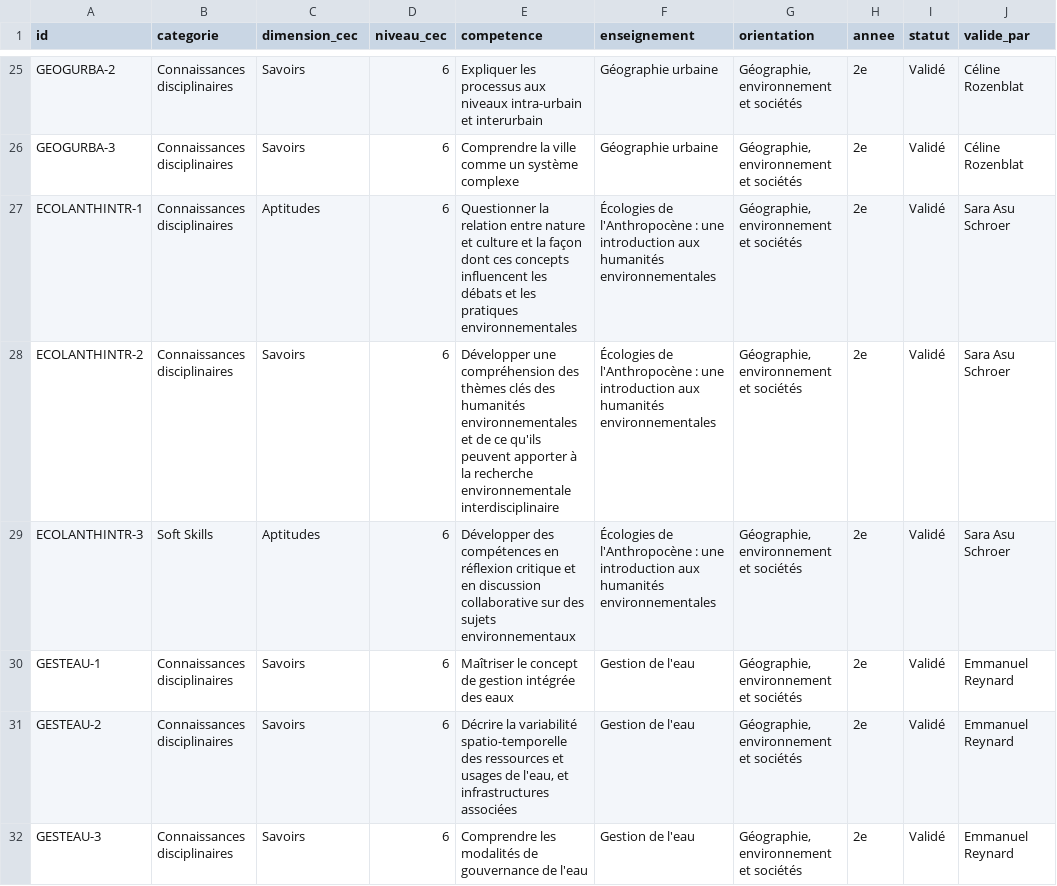
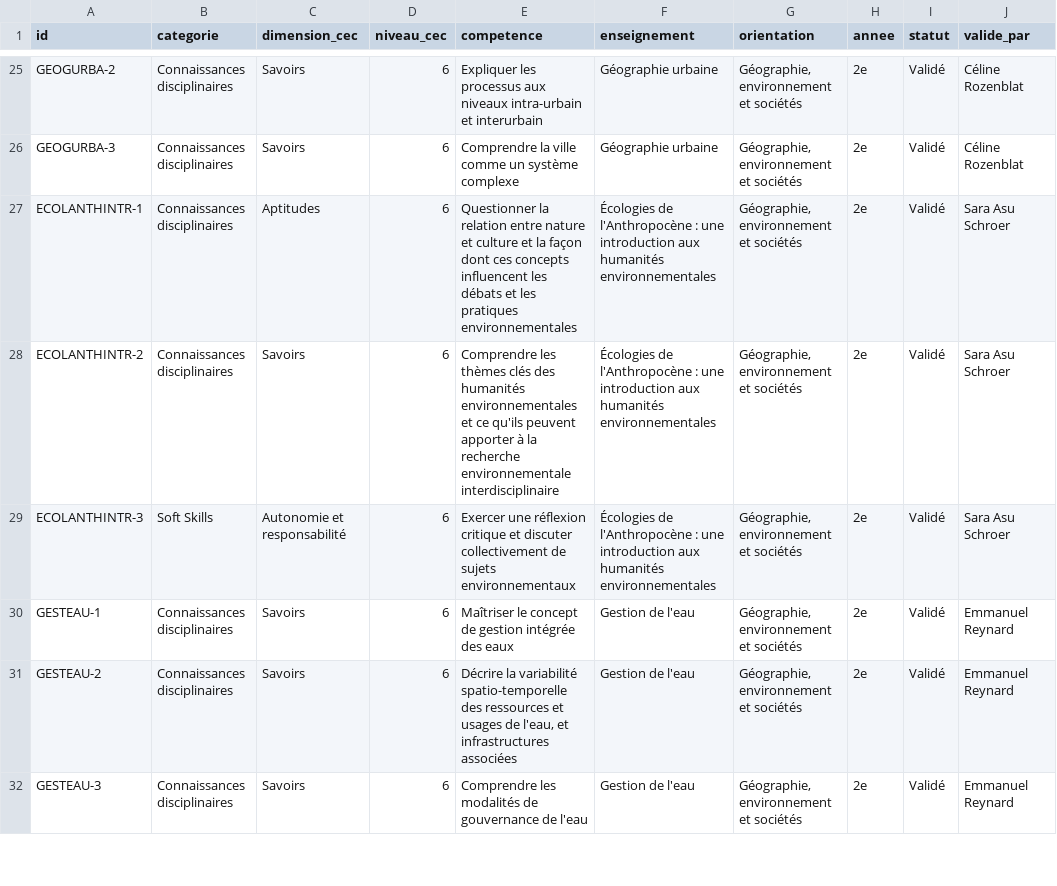
Before and after one commit to johannluthi/arbre-des-connaissances, a CSV file: data/competences.csv, drawn as a sheet; only a part is shown, gaps mark what is left out; the diff names each change by its address in the sheet, - before the commit and + after, or states it on an @@ line.

```diff
--- a/data/competences.csv
+++ b/data/competences.csv
-E28 (competence): Développer une compréhension des thèmes clés des humanités environnementales et de ce qu'ils…
+E28 (competence): Comprendre les thèmes clés des humanités environnementales et ce qu'ils…
-C29 (dimension_cec): Aptitudes
+C29 (dimension_cec): Autonomie et responsabilité
-E29 (competence): Développer des compétences en réflexion critique et en discussion collaborative sur des sujets environnementaux
+E29 (competence): Exercer une réflexion critique et discuter collectivement de sujets environnementaux
```
Also changed, not shown: 2 other files.
